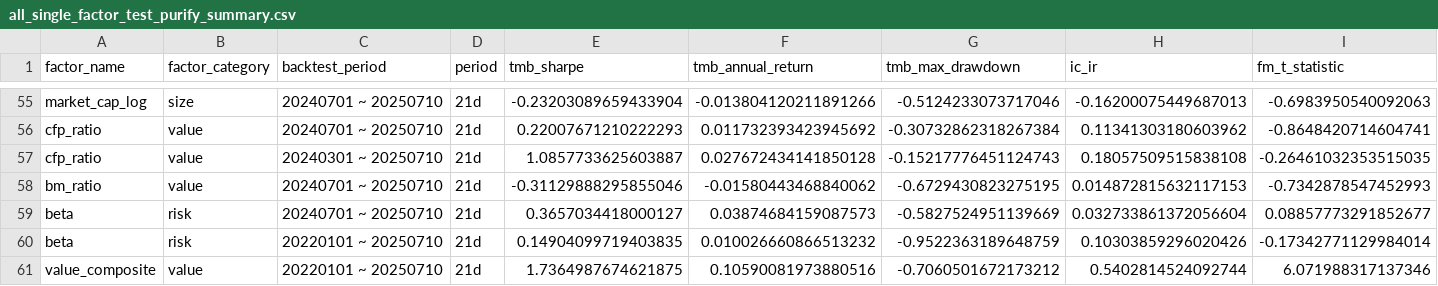
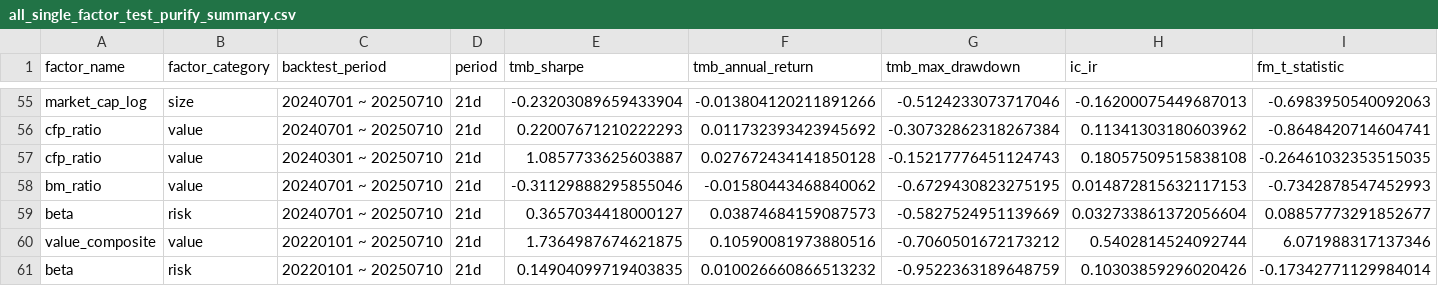
Before and after one commit to 1542838777/quant_research_portfolio, a CSV file: projects/_03_factor_selection/workspace/factor_results/all_single_factor_test_purify_summary.csv, drawn as a sheet; only a part is shown, gaps mark what is left out; removed rows and columns are numbered as before the commit, all else as after; rows hold the shown columns only; the diff names each change by its address in the sheet, - before the commit and + after, or states it on an @@ line.

```diff
--- a/projects/_03_factor_selection/workspace/factor_results/all_single_factor_test_purify_summary.csv
+++ b/projects/_03_factor_selection/workspace/factor_results/all_single_factor_test_purify_summary.csv
-row 60: beta | risk | 20220101 ~ 20250710 | 21d | 0.14904099719403835 | 0.010026660866513232 | -0.9522363189648759 | 0.10303859296020426 | -0.17342771129984014
+row 61: beta | risk | 20220101 ~ 20250710 | 21d | 0.14904099719403835 | 0.010026660866513232 | -0.9522363189648759 | 0.10303859296020426 | -0.17342771129984014
```
Also changed, not shown: 4 other files.
